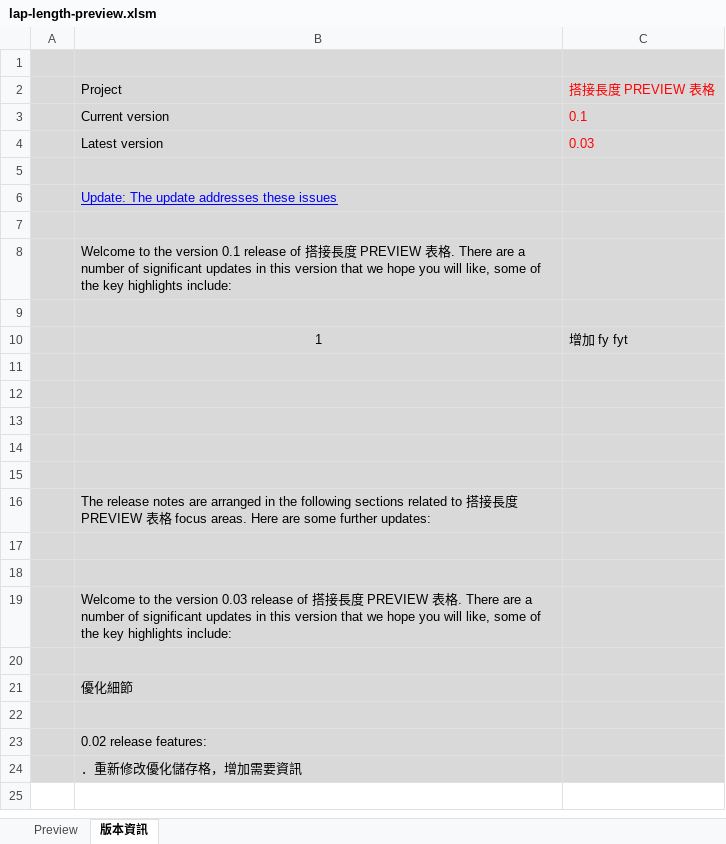
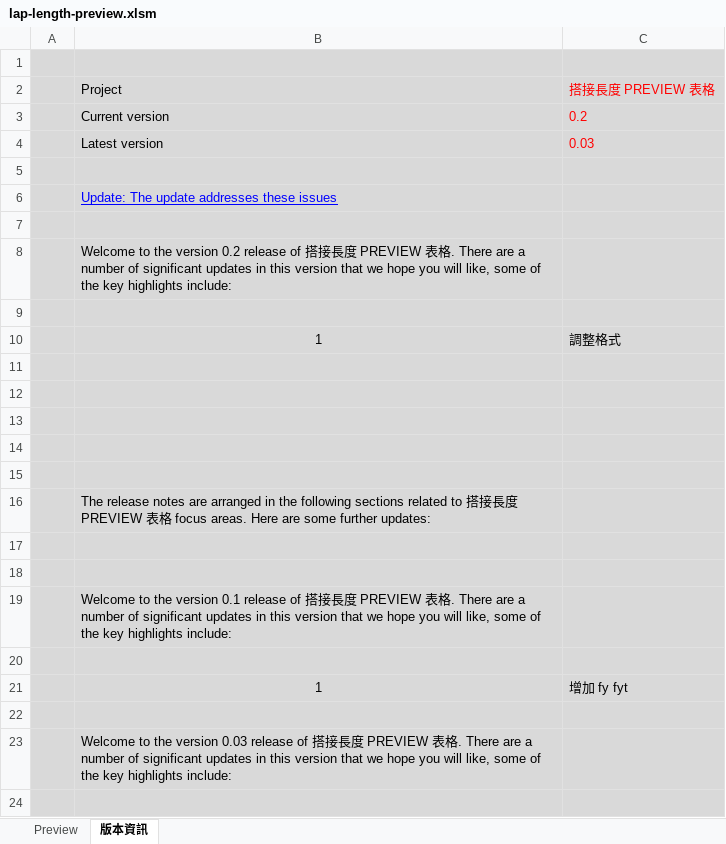
Before and after one commit to skyran1278/VbaProject, an Excel workbook: 20170226_LapLength/lap-length-preview.xlsm, sheet 版本資訊, drawn as a sheet; only a part is shown; the shorter side is filled out with more unchanged rows; values as stored, in another font and other column widths than the file's, no borders; the diff names each change by its address in the sheet, - before the commit and + after, or states it on an @@ line.

```diff
--- a/20170226_LapLength/lap-length-preview.xlsm (sheet 版本資訊)
+++ b/20170226_LapLength/lap-length-preview.xlsm (sheet 版本資訊)
-C3: 0.1
+C3: 0.2
-B8: …the version 0.1 release of…
+B8: …the version 0.2 release of…
-C10: 增加 fy fyt
+C10: 調整格式
+row 18: (empty)
+row 19:  | Welcome to the version 0.1 release of 搭接長度 PREVIEW 表格. There are a number of significant updates in this version that we hope you will like, some of the key highlights include:
+row 20: (empty)
+row 21:  | 1 | 增加 fy fyt
```
Also changed, not shown: sheet Preview, 20170226_LapLength/lap-length.xlsm, 3 other files.
